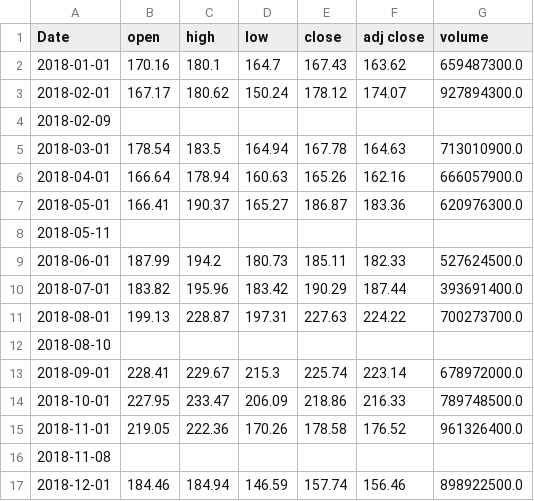
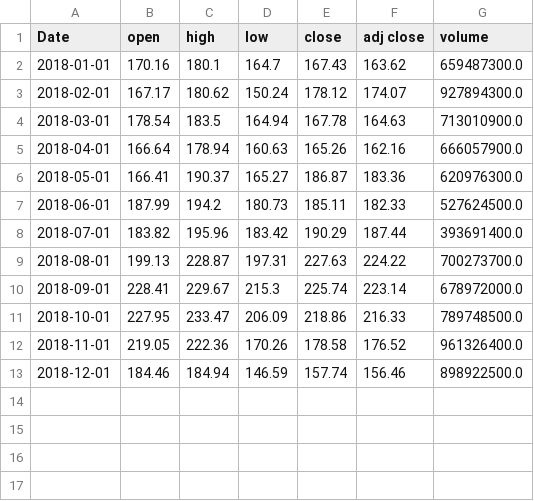
Before and after one commit to demidang12/PSTAT134FinalGroupProject, a CSV file: AAPL.csv, drawn as a sheet.

```diff
--- a/AAPL.csv
+++ b/AAPL.csv
@@ -3,3 +3,2 @@ Date,open,high,low,close,adj close,volume
 2018-02-01,167.17,180.62,150.24,178.12,174.07,927894300.0
-2018-02-09,,,,,,
 2018-03-01,178.54,183.5,164.94,167.78,164.63,713010900.0
@@ -7,3 +6,2 @@ Date,open,high,low,close,adj close,volume
 2018-05-01,166.41,190.37,165.27,186.87,183.36,620976300.0
-2018-05-11,,,,,,
 2018-06-01,187.99,194.2,180.73,185.11,182.33,527624500.0
@@ -11,3 +9,2 @@ Date,open,high,low,close,adj close,volume
 2018-08-01,199.13,228.87,197.31,227.63,224.22,700273700.0
-2018-08-10,,,,,,
 2018-09-01,228.41,229.67,215.3,225.74,223.14,678972000.0
@@ -15,3 +12,2 @@ Date,open,high,low,close,adj close,volume
 2018-11-01,219.05,222.36,170.26,178.58,176.52,961326400.0
-2018-11-08,,,,,,
 2018-12-01,184.46,184.94,146.59,157.74,156.46,898922500.0
```
Also changed, not shown: BA.csv, MA.csv, 6 other files.
